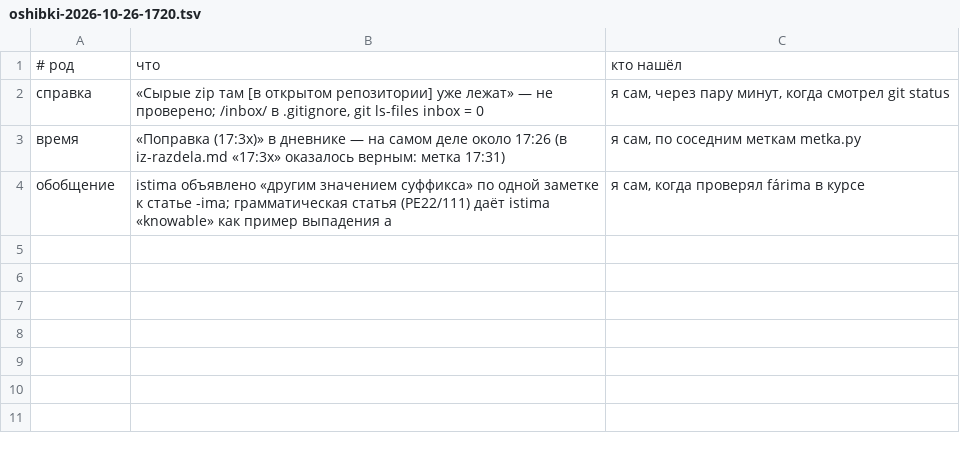
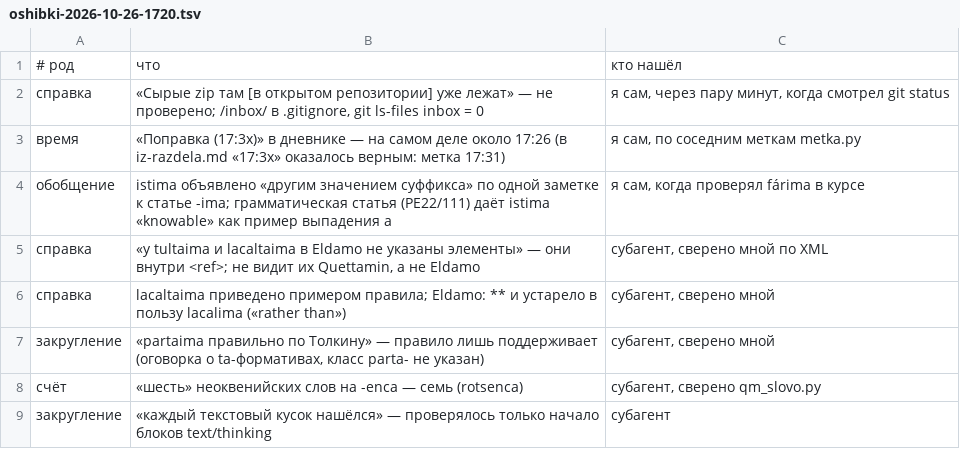
Before and after one commit to Ranatar/diarai, a TSV file: proekty/rody-oshibok/oshibki-2026-10-26-1720.tsv, drawn as a sheet; the diff names each change by its address in the sheet, - before the commit and + after, or states it on an @@ line.

Commit message:
дневник, реестр ошибок: проверка субагента

```diff
--- a/proekty/rody-oshibok/oshibki-2026-10-26-1720.tsv
+++ b/proekty/rody-oshibok/oshibki-2026-10-26-1720.tsv
+row 5: справка | «у tultaima и lacaltaima в Eldamo не указаны элементы» — они внутри <ref>; не видит их Quettamin, а не Eldamo | субагент, сверено мной по XML
+row 6: справка | lacaltaima приведено примером правила; Eldamo: ** и устарело в пользу lacalima («rather than») | субагент, сверено мной
+row 7: закругление | «partaima правильно по Толкину» — правило лишь поддерживает (оговорка о ta-формативах, класс parta- не указан) | субагент, сверено мной
+row 8: счёт | «шесть» неоквенийских слов на -enca — семь (rotsenca) | субагент, сверено qm_slovo.py
+row 9: закругление | «каждый текстовый кусок нашёлся» — проверялось только начало блоков text/thinking | субагент
```
Also changed, not shown: 1 other file.
